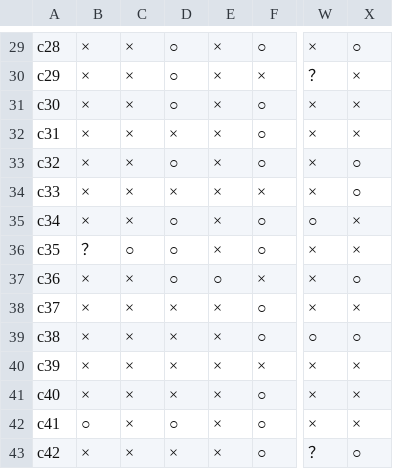
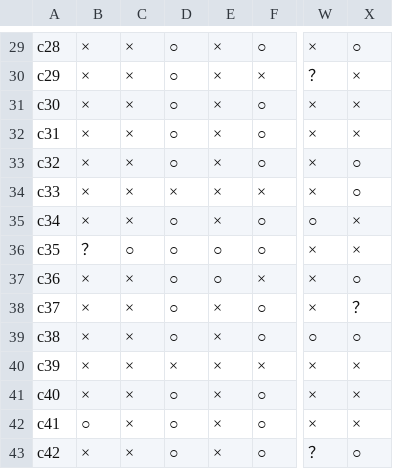
Before and after one commit to brightwaltz/todoku, a CSV file: eval/gold.csv, drawn as a sheet; only a part is shown, gaps mark what is left out; the diff names each change by its address in the sheet, - before the commit and + after, or states it on an @@ line.

```diff
--- a/eval/gold.csv
+++ b/eval/gold.csv
-D32: ×
+D32: ○
-E36: ×
+E36: ○
-D38:D39: ×
+D38:D39: ○
-X38: ×
+X38: ？
-D41: ×
+D41: ○
-D43: ×
+D43: ○
```
Also changed, not shown: eval/gold_no_policy.csv, 5 other files.
